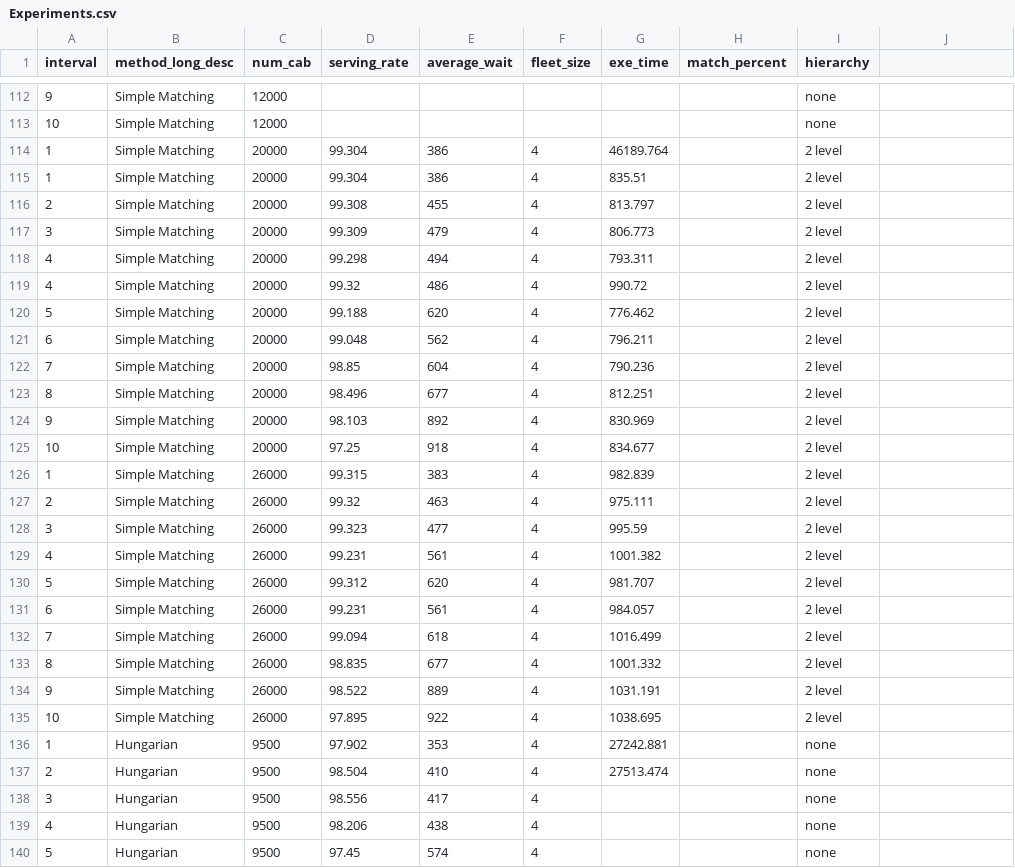
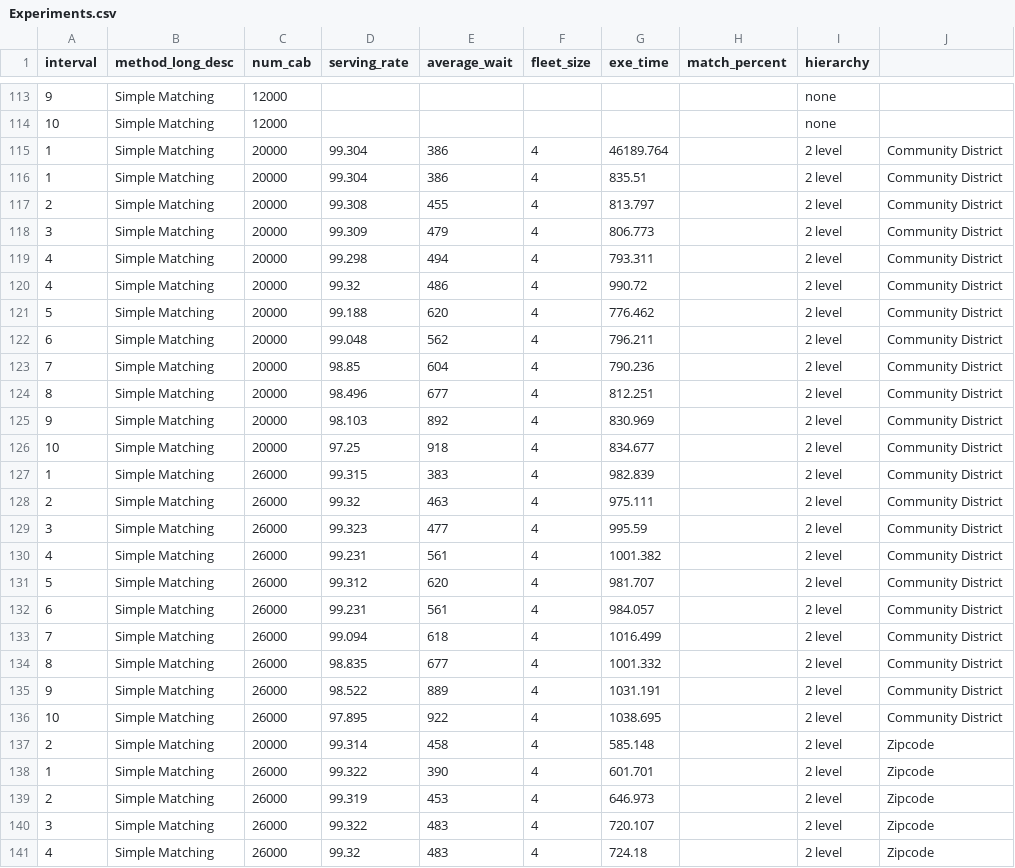
Before and after one commit to Motahareee/motahareee.github.io, a CSV file: Experiments.csv, drawn as a sheet; only a part is shown, gaps mark what is left out; the shorter side is filled out with more unchanged rows; the diff covers the shown part only.

Commit message:
update

```diff
--- a/Experiments.csv
+++ b/Experiments.csv
@@ -114,22 +115,27 @@
-"1","Simple Matching","20000","99.304","386","4","46189.764","","2 level"
-"1","Simple Matching","20000","99.304","386","4","835.51","","2 level"
-"2","Simple Matching","20000","99.308","455","4","813.797","","2 level"
-"3","Simple Matching","20000","99.309","479","4","806.773","","2 level"
-"4","Simple Matching","20000","99.298","494","4","793.311","","2 level"
-"4","Simple Matching","20000","99.32","486","4","990.72","","2 level"
-"5","Simple Matching","20000","99.188","620","4","776.462","","2 level"
-"6","Simple Matching","20000","99.048","562","4","796.211","","2 level"
-"7","Simple Matching","20000","98.85","604","4","790.236","","2 level"
-"8","Simple Matching","20000","98.496","677","4","812.251","","2 level"
-"9","Simple Matching","20000","98.103","892","4","830.969","","2 level"
-"10","Simple Matching","20000","97.25","918","4","834.677","","2 level"
-"1","Simple Matching","26000","99.315","383","4","982.839","","2 level"
-"2","Simple Matching","26000","99.32","463","4","975.111","","2 level"
-"3","Simple Matching","26000","99.323","477","4","995.59","","2 level"
-"4","Simple Matching","26000","99.231","561","4","1001.382","","2 level"
-"5","Simple Matching","26000","99.312","620","4","981.707","","2 level"
-"6","Simple Matching","26000","99.231","561","4","984.057","","2 level"
-"7","Simple Matching","26000","99.094","618","4","1016.499","","2 level"
-"8","Simple Matching","26000","98.835","677","4","1001.332","","2 level"
-"9","Simple Matching","26000","98.522","889","4","1031.191","","2 level"
-"10","Simple Matching","26000","97.895","922","4","1038.695"," ","2 level"
+"1","Simple Matching","20000","99.304","386","4","46189.764","","2 level","Community District"
+"1","Simple Matching","20000","99.304","386","4","835.51","","2 level","Community District"
+"2","Simple Matching","20000","99.308","455","4","813.797","","2 level","Community District"
+"3","Simple Matching","20000","99.309","479","4","806.773","","2 level","Community District"
+"4","Simple Matching","20000","99.298","494","4","793.311","","2 level","Community District"
+"4","Simple Matching","20000","99.32","486","4","990.72","","2 level","Community District"
+"5","Simple Matching","20000","99.188","620","4","776.462","","2 level","Community District"
+"6","Simple Matching","20000","99.048","562","4","796.211","","2 level","Community District"
+"7","Simple Matching","20000","98.85","604","4","790.236","","2 level","Community District"
+"8","Simple Matching","20000","98.496","677","4","812.251","","2 level","Community District"
+"9","Simple Matching","20000","98.103","892","4","830.969","","2 level","Community District"
+"10","Simple Matching","20000","97.25","918","4","834.677","","2 level","Community District"
+"1","Simple Matching","26000","99.315","383","4","982.839","","2 level","Community District"
+"2","Simple Matching","26000","99.32","463","4","975.111","","2 level","Community District"
+"3","Simple Matching","26000","99.323","477","4","995.59","","2 level","Community District"
+"4","Simple Matching","26000","99.231","561","4","1001.382","","2 level","Community District"
+"5","Simple Matching","26000","99.312","620","4","981.707","","2 level","Community District"
+"6","Simple Matching","26000","99.231","561","4","984.057","","2 level","Community District"
+"7","Simple Matching","26000","99.094","618","4","1016.499","","2 level","Community District"
+"8","Simple Matching","26000","98.835","677","4","1001.332","","2 level","Community District"
+"9","Simple Matching","26000","98.522","889","4","1031.191","","2 level","Community District"
+"10","Simple Matching","26000","97.895","922","4","1038.695"," ","2 level","Community District"
+"2","Simple Matching","20000","99.314","458","4","585.148","","2 level","Zipcode"
+"1","Simple Matching","26000","99.322","390","4","601.701","","2 level","Zipcode"
+"2","Simple Matching","26000","99.319","453","4","646.973","","2 level","Zipcode"
+"3","Simple Matching","26000","99.322","483","4","720.107","","2 level","Zipcode"
+"4","Simple Matching","26000","99.32","483","4","724.18","","2 level","Zipcode"
```
Also changed, not shown: 7 added rows and 15 edited cells elsewhere in this file.
